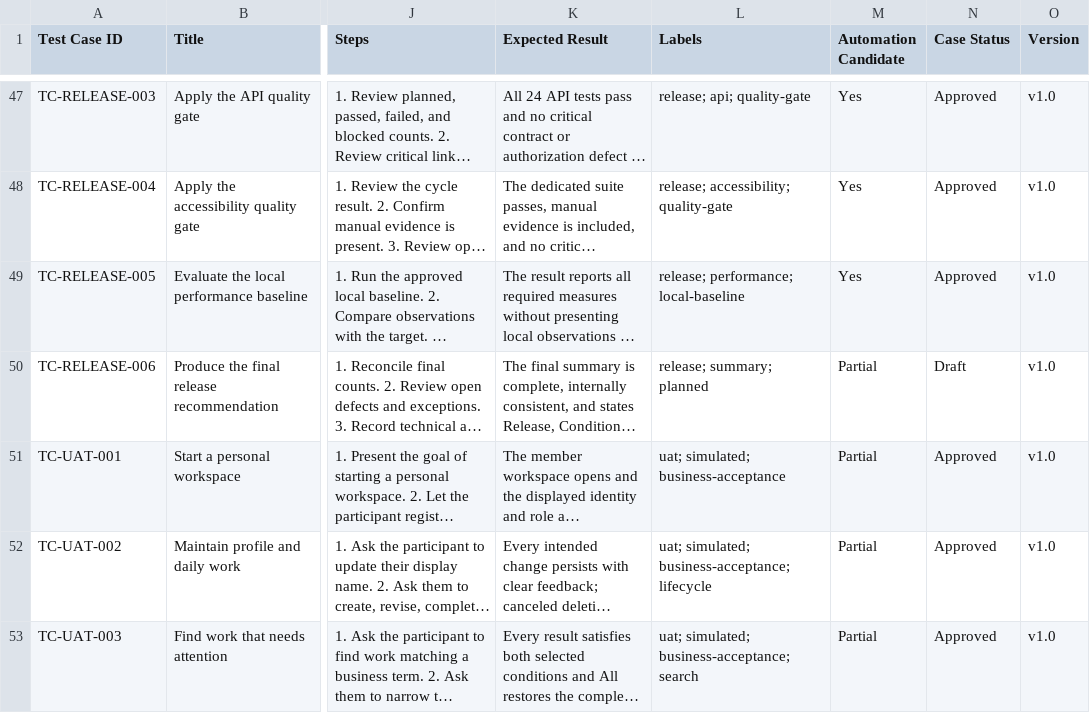
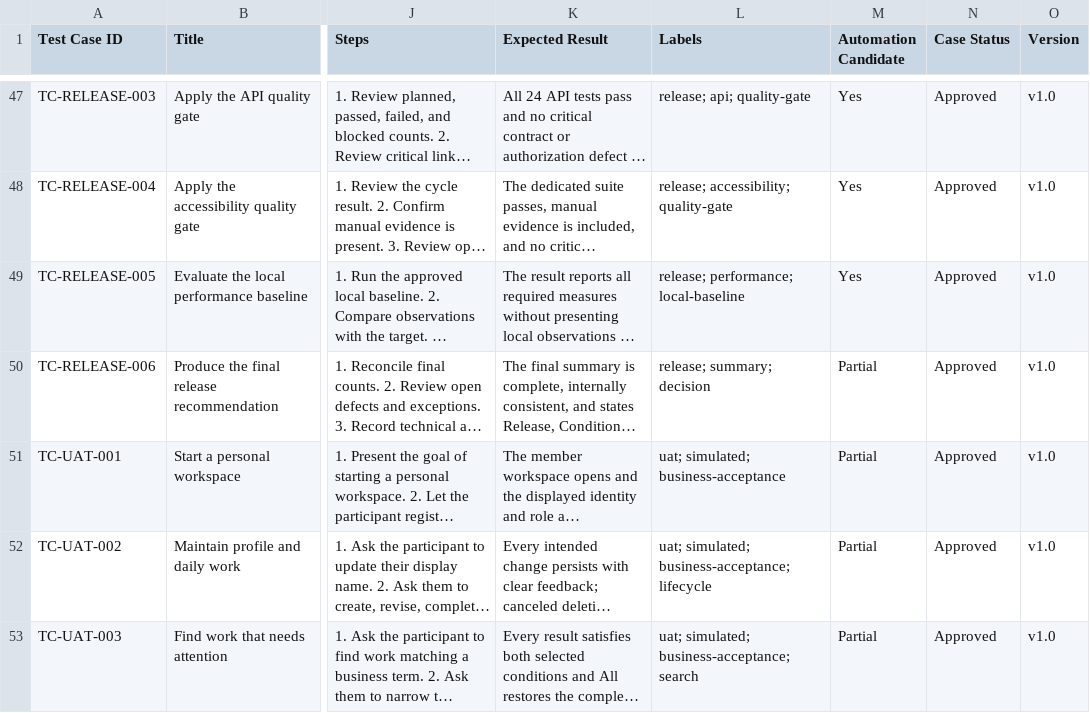
Before and after one commit to gjockers70/workboard-qa-portfolio, a CSV file: test-management/TEST_CASES.csv, drawn as a sheet; only a part is shown, gaps mark what is left out; long unchanged cells end in …; the diff names each change by its address in the sheet, - before the commit and + after, or states it on an @@ line.

```diff
--- a/test-management/TEST_CASES.csv
+++ b/test-management/TEST_CASES.csv
-L50 (Labels): release; summary; planned
+L50 (Labels): release; summary; decision
-N50 (Case Status): Draft
+N50 (Case Status): Approved
```
Also changed, not shown: test-management/REQUIREMENTS_TRACEABILITY.csv, test-management/TEST_CYCLES.csv, 13 other files.
